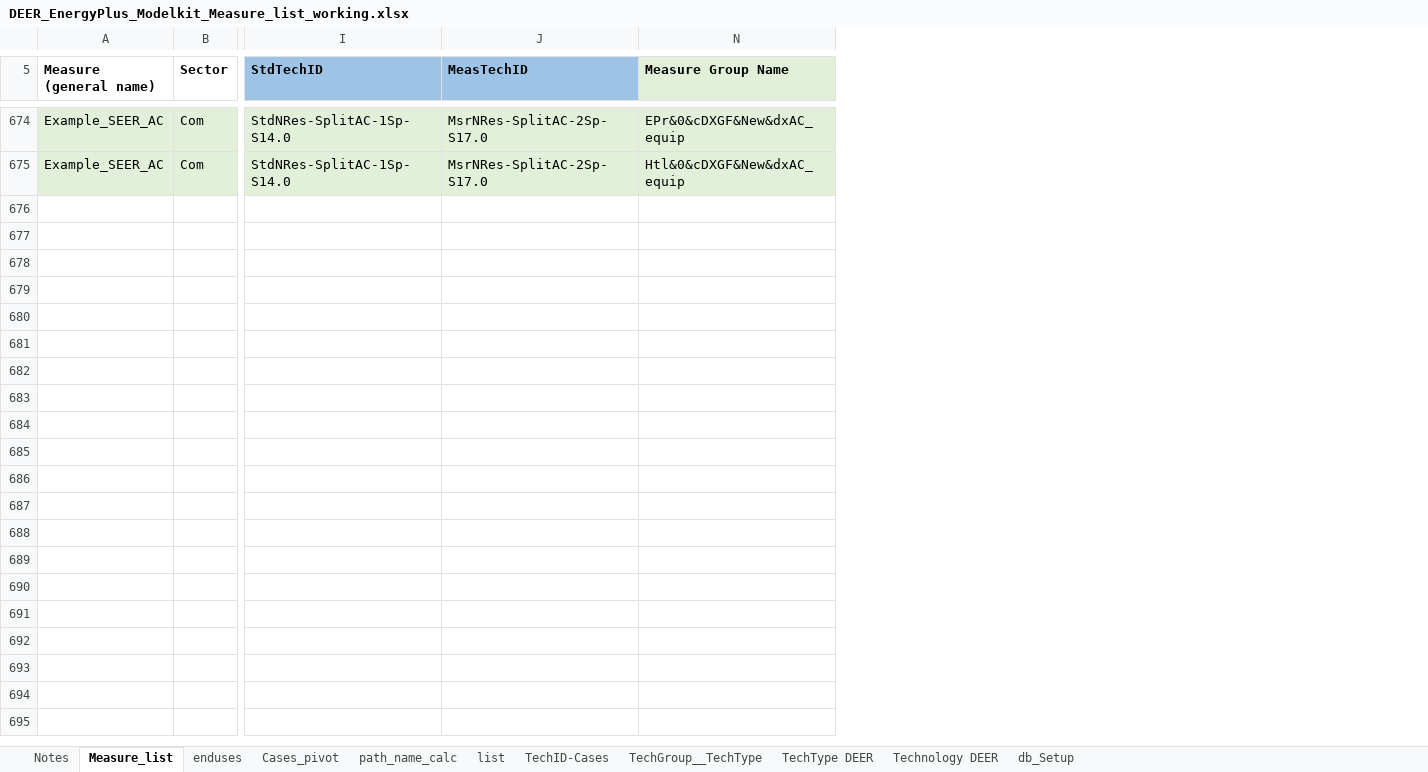
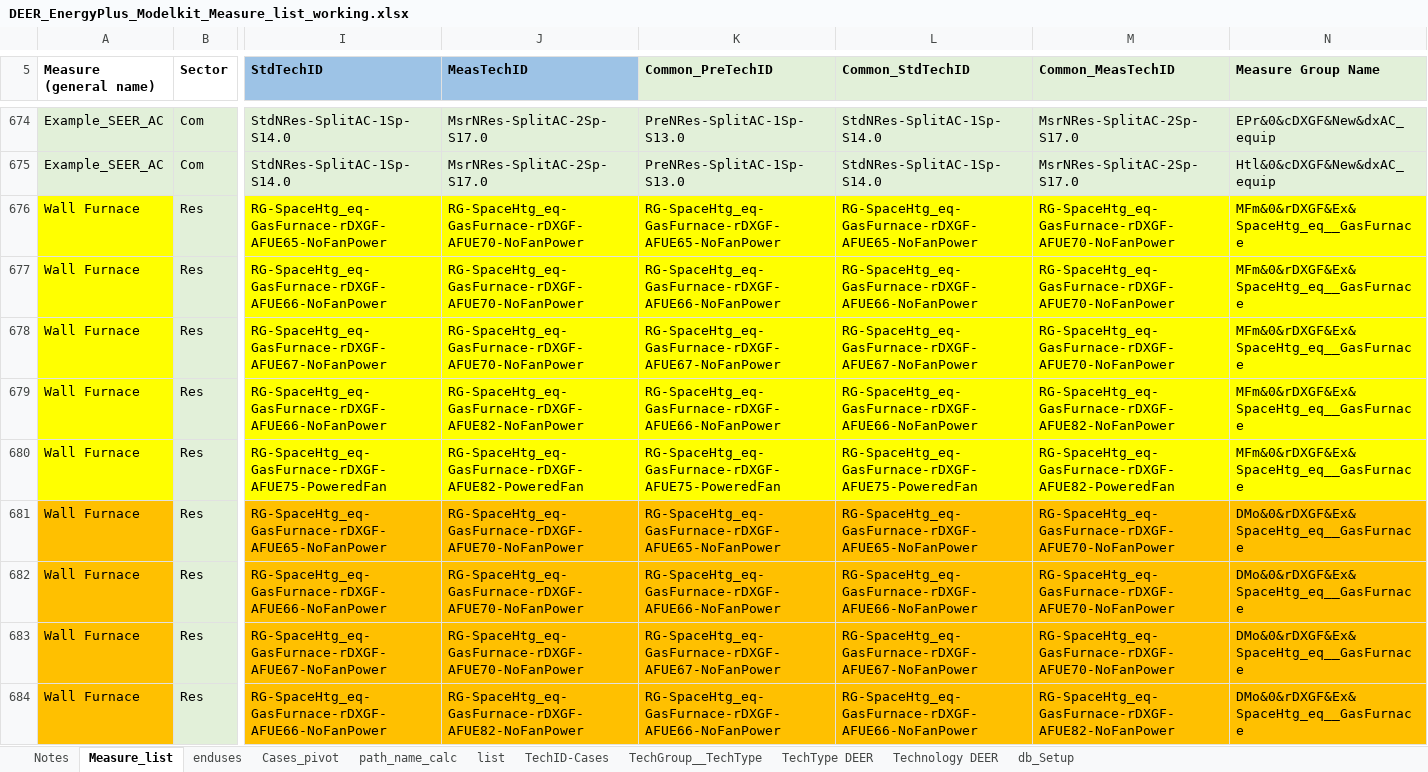
Before and after one commit to sound-data/DEER-Prototypes-EnergyPlus, an Excel workbook: scripts/data transformation/DEER_EnergyPlus_Modelkit_Measure_list_working.xlsx, sheet Measure_list, drawn as a sheet; only a part is shown, gaps mark what is left out; values as stored, in another font and other column widths than the file's, no borders; rows hold the shown columns only; the diff covers the shown part only; the diff names each change by its address in the sheet, - before the commit and + after, or states it on an @@ line.

Commit message:
Added Wall furnace measure lines to main Measure list spreadsheet

```diff
--- a/scripts/data transformation/DEER_EnergyPlus_Modelkit_Measure_list_working.xlsx (sheet Measure_list)
+++ b/scripts/data transformation/DEER_EnergyPlus_Modelkit_Measure_list_working.xlsx (sheet Measure_list)
@@ column K (Common_PreTechID) unhidden, rows 674-675: PreNRes-SplitAC-1Sp-S13.0 | PreNRes-SplitAC-1Sp-S13.0 @@
@@ column L (Common_StdTechID) unhidden, rows 674-675: StdNRes-SplitAC-1Sp-S14.0 | StdNRes-SplitAC-1Sp-S14.0 @@
@@ column M (Common_MeasTechID) unhidden, rows 674-675: MsrNRes-SplitAC-2Sp-S17.0 | MsrNRes-SplitAC-2Sp-S17.0 @@
+row 676: Wall Furnace | Res | RG-SpaceHtg_eq-GasFurnace-rDXGF-AFUE65-NoFanPower | RG-SpaceHtg_eq-GasFurnace-rDXGF-AFUE70-NoFanPower | RG-SpaceHtg_eq-GasFurnace-rDXGF-AFUE65-NoFanPower | RG-SpaceHtg_eq-GasFurnace-rDXGF-AFUE65-NoFanPower | RG-SpaceHtg_eq-GasFurnace-rDXGF-AFUE70-NoFanPower | MFm&0&rDXGF&Ex&SpaceHtg_eq__GasFurnace
+row 677: Wall Furnace | Res | RG-SpaceHtg_eq-GasFurnace-rDXGF-AFUE66-NoFanPower | RG-SpaceHtg_eq-GasFurnace-rDXGF-AFUE70-NoFanPower | RG-SpaceHtg_eq-GasFurnace-rDXGF-AFUE66-NoFanPower | RG-SpaceHtg_eq-GasFurnace-rDXGF-AFUE66-NoFanPower | RG-SpaceHtg_eq-GasFurnace-rDXGF-AFUE70-NoFanPower | MFm&0&rDXGF&Ex&SpaceHtg_eq__GasFurnace
+row 678: Wall Furnace | Res | RG-SpaceHtg_eq-GasFurnace-rDXGF-AFUE67-NoFanPower | RG-SpaceHtg_eq-GasFurnace-rDXGF-AFUE70-NoFanPower | RG-SpaceHtg_eq-GasFurnace-rDXGF-AFUE67-NoFanPower | RG-SpaceHtg_eq-GasFurnace-rDXGF-AFUE67-NoFanPower | RG-SpaceHtg_eq-GasFurnace-rDXGF-AFUE70-NoFanPower | MFm&0&rDXGF&Ex&SpaceHtg_eq__GasFurnace
+row 679: Wall Furnace | Res | RG-SpaceHtg_eq-GasFurnace-rDXGF-AFUE66-NoFanPower | RG-SpaceHtg_eq-GasFurnace-rDXGF-AFUE82-NoFanPower | RG-SpaceHtg_eq-GasFurnace-rDXGF-AFUE66-NoFanPower | RG-SpaceHtg_eq-GasFurnace-rDXGF-AFUE66-NoFanPower | RG-SpaceHtg_eq-GasFurnace-rDXGF-AFUE82-NoFanPower | MFm&0&rDXGF&Ex&SpaceHtg_eq__GasFurnace
+row 680: Wall Furnace | Res | RG-SpaceHtg_eq-GasFurnace-rDXGF-AFUE75-PoweredFan | RG-SpaceHtg_eq-GasFurnace-rDXGF-AFUE82-PoweredFan | RG-SpaceHtg_eq-GasFurnace-rDXGF-AFUE75-PoweredFan | RG-SpaceHtg_eq-GasFurnace-rDXGF-AFUE75-PoweredFan | RG-SpaceHtg_eq-GasFurnace-rDXGF-AFUE82-PoweredFan | MFm&0&rDXGF&Ex&SpaceHtg_eq__GasFurnace
+row 681: Wall Furnace | Res | RG-SpaceHtg_eq-GasFurnace-rDXGF-AFUE65-NoFanPower | RG-SpaceHtg_eq-GasFurnace-rDXGF-AFUE70-NoFanPower | RG-SpaceHtg_eq-GasFurnace-rDXGF-AFUE65-NoFanPower | RG-SpaceHtg_eq-GasFurnace-rDXGF-AFUE65-NoFanPower | RG-SpaceHtg_eq-GasFurnace-rDXGF-AFUE70-NoFanPower | DMo&0&rDXGF&Ex&SpaceHtg_eq__GasFurnace
+row 682: Wall Furnace | Res | RG-SpaceHtg_eq-GasFurnace-rDXGF-AFUE66-NoFanPower | RG-SpaceHtg_eq-GasFurnace-rDXGF-AFUE70-NoFanPower | RG-SpaceHtg_eq-GasFurnace-rDXGF-AFUE66-NoFanPower | RG-SpaceHtg_eq-GasFurnace-rDXGF-AFUE66-NoFanPower | RG-SpaceHtg_eq-GasFurnace-rDXGF-AFUE70-NoFanPower | DMo&0&rDXGF&Ex&SpaceHtg_eq__GasFurnace
+row 683: Wall Furnace | Res | RG-SpaceHtg_eq-GasFurnace-rDXGF-AFUE67-NoFanPower | RG-SpaceHtg_eq-GasFurnace-rDXGF-AFUE70-NoFanPower | RG-SpaceHtg_eq-GasFurnace-rDXGF-AFUE67-NoFanPower | RG-SpaceHtg_eq-GasFurnace-rDXGF-AFUE67-NoFanPower | RG-SpaceHtg_eq-GasFurnace-rDXGF-AFUE70-NoFanPower | DMo&0&rDXGF&Ex&SpaceHtg_eq__GasFurnace
+row 684: Wall Furnace | Res | RG-SpaceHtg_eq-GasFurnace-rDXGF-AFUE66-NoFanPower | RG-SpaceHtg_eq-GasFurnace-rDXGF-AFUE82-NoFanPower | RG-SpaceHtg_eq-GasFurnace-rDXGF-AFUE66-NoFanPower | RG-SpaceHtg_eq-GasFurnace-rDXGF-AFUE66-NoFanPower | RG-SpaceHtg_eq-GasFurnace-rDXGF-AFUE82-NoFanPower | DMo&0&rDXGF&Ex&SpaceHtg_eq__GasFurnace
```
Also changed, not shown: 11 added rows elsewhere in this sheet, 1 other file.
